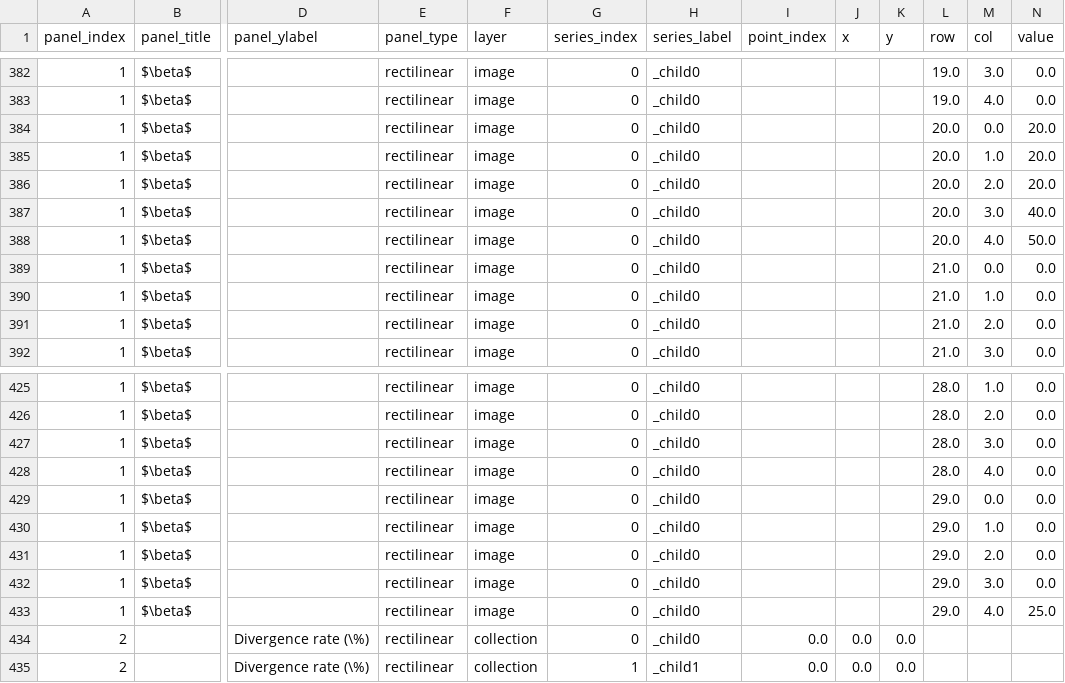
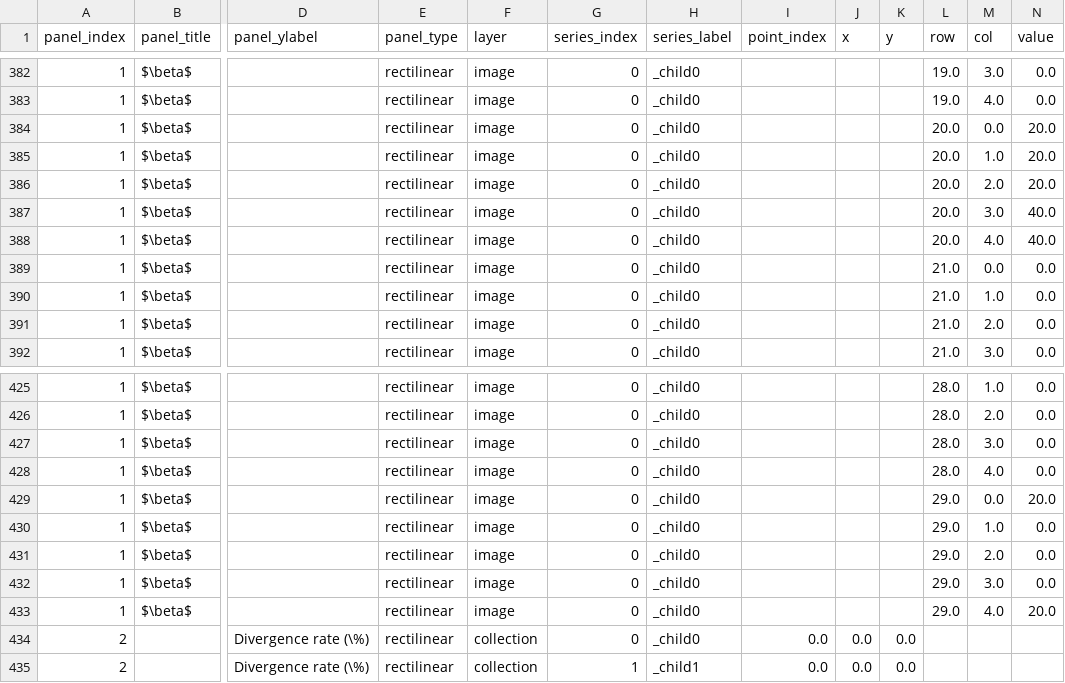
Before and after one commit to danmohad/LLMAgora, a CSV file: outputs/saved_plots/stance/decision_pubpriv_divergence_by_model__faculty_manuscript_submission__promotion_committee__ngo_climate_endorsement__negative__historical.csv, drawn as a sheet; only a part is shown, gaps mark what is left out; the diff names each change by its address in the sheet, - before the commit and + after, or states it on an @@ line.

```diff
--- a/outputs/saved_plots/stance/decision_pubpriv_divergence_by_model__faculty_manuscript_submission__promotion_committee__ngo_climate_endorsement__negative__historical.csv
+++ b/outputs/saved_plots/stance/decision_pubpriv_divergence_by_model__faculty_manuscript_submission__promotion_committee__ngo_climate_endorsement__negative__historical.csv
-N388 (value): 50.0
+N388 (value): 40.0
-N429 (value): 0.0
+N429 (value): 20.0
-N433 (value): 25.0
+N433 (value): 20.0
```
Also changed, not shown: outputs/saved_plots/stance/decision_pubpriv_divergence_by_model__faculty_manuscript_submission__promotion_committee__ngo_climate_endorsement__negative__future.csv, 17 other files.
